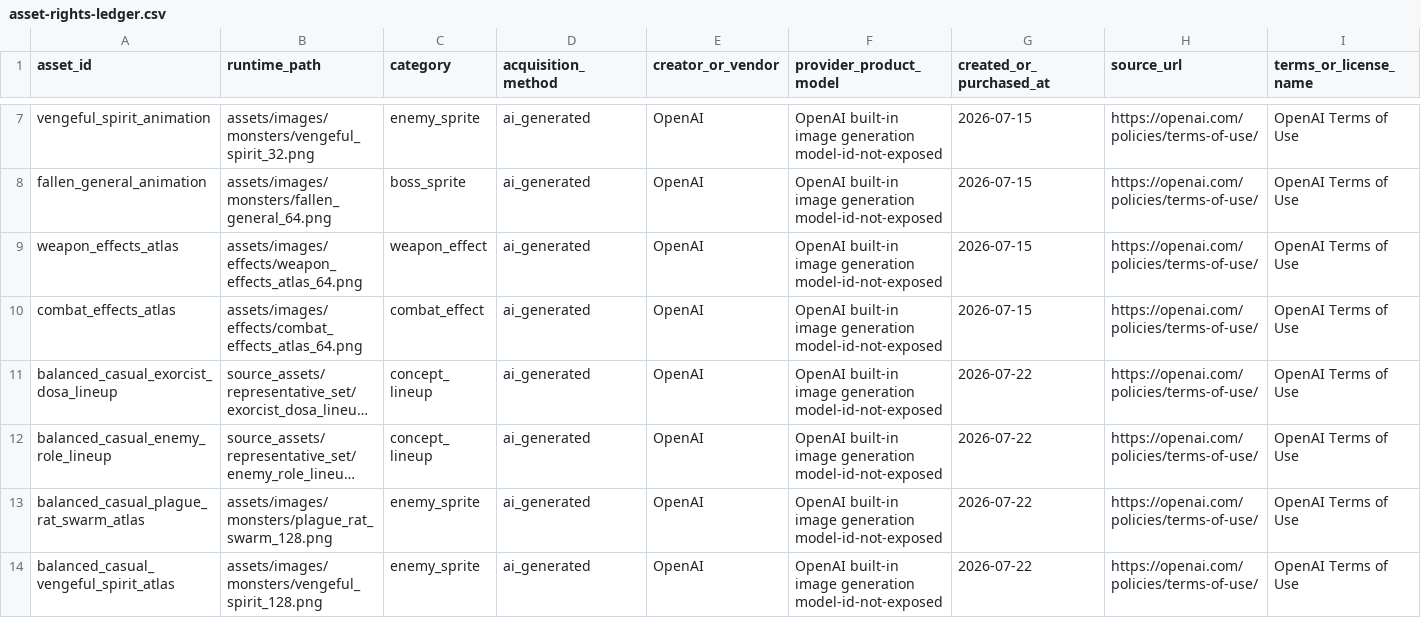
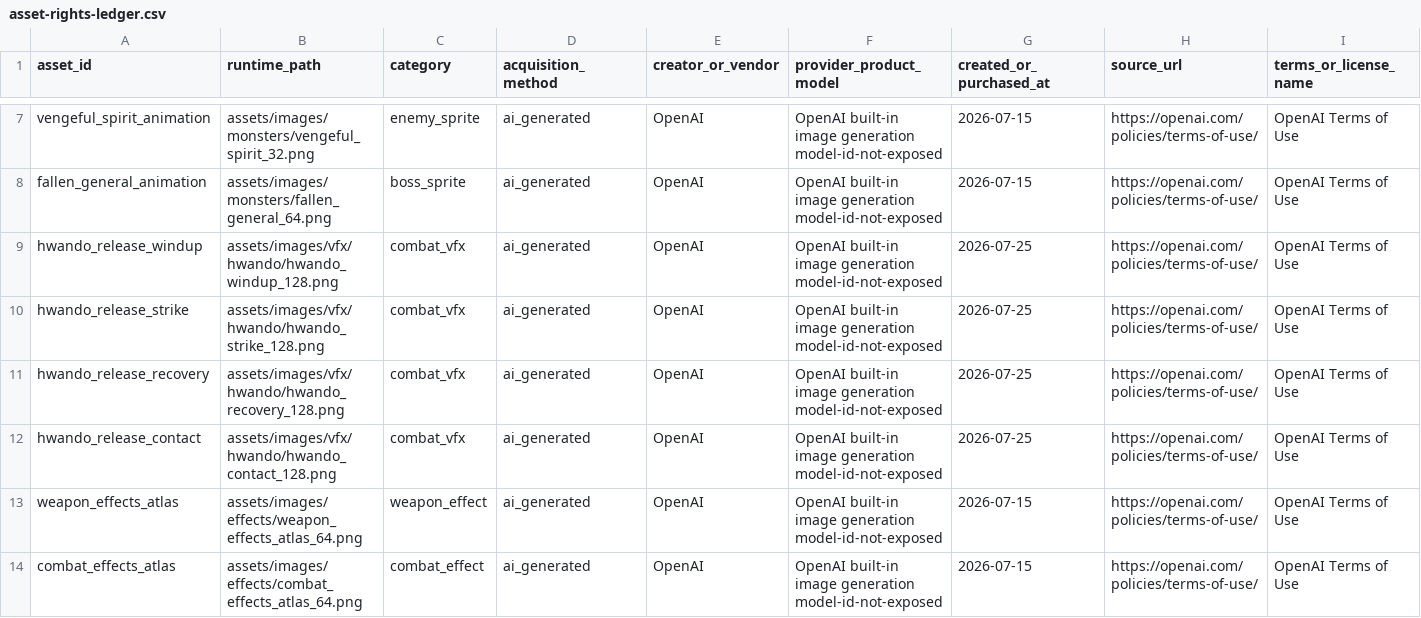
Before and after one commit to jinygod/Joseon-Dynasty-Survival, a CSV file: docs/assets/asset-rights-ledger.csv, drawn as a sheet; only a part is shown, gaps mark what is left out; the shorter side is filled out with more unchanged rows; long unchanged cells end in …; rows hold the shown columns only; the diff names each change by its address in the sheet, - before the commit and + after, or states it on an @@ line.

Commit message:
art: add release Hwando animation set

```diff
--- a/docs/assets/asset-rights-ledger.csv
+++ b/docs/assets/asset-rights-ledger.csv
+row 9: hwando_release_windup | assets/images/vfx/hwando/hwando_windup_128.png | combat_vfx | ai_generated | OpenAI | OpenAI built-in image generation model-id-not-exposed | 2026-07-25 | https://openai.com/policies/terms-of-use/ | OpenAI Terms of Use
+row 10: hwando_release_strike | assets/images/vfx/hwando/hwando_strike_128.png | combat_vfx | ai_generated | OpenAI | OpenAI built-in image generation model-id-not-exposed | 2026-07-25 | https://openai.com/policies/terms-of-use/ | OpenAI Terms of Use
+row 11: hwando_release_recovery | assets/images/vfx/hwando/hwando_recovery_128.png | combat_vfx | ai_generated | OpenAI | OpenAI built-in image generation model-id-not-exposed | 2026-07-25 | https://openai.com/policies/terms-of-use/ | OpenAI Terms of Use
+row 12: hwando_release_contact | assets/images/vfx/hwando/hwando_contact_128.png | combat_vfx | ai_generated | OpenAI | OpenAI built-in image generation model-id-not-exposed | 2026-07-25 | https://openai.com/policies/terms-of-use/ | OpenAI Terms of Use
```
Also changed, not shown: 11 other files.
